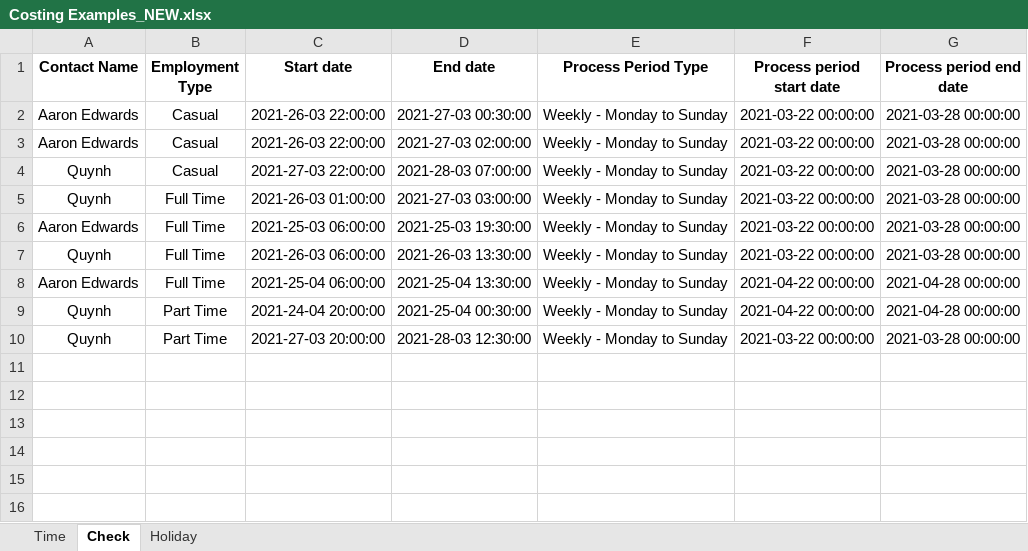
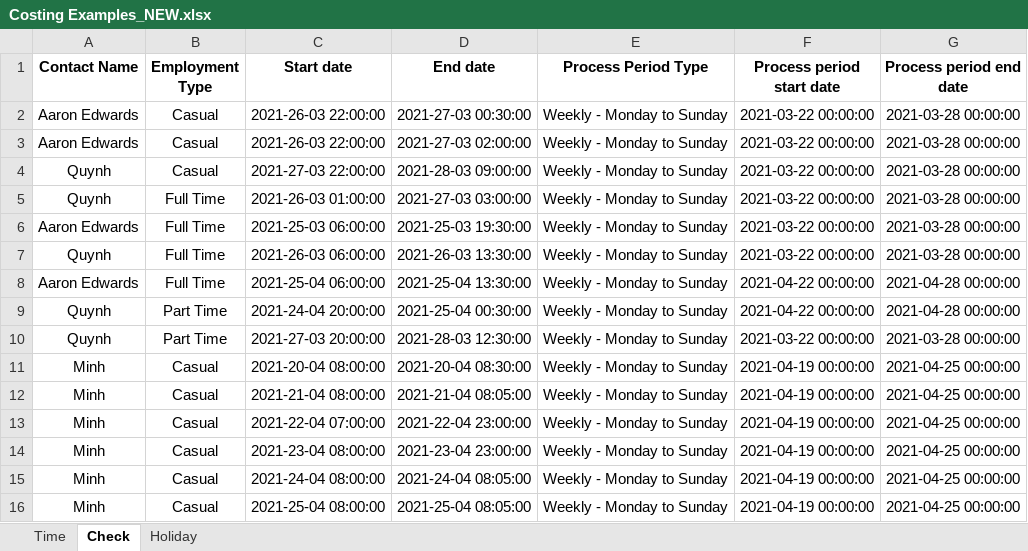
Before and after one commit to huongquynh1611/PAYROLL, an Excel workbook: Input file/Costing Examples_NEW.xlsx, sheet Check, drawn as a sheet; values as stored, in another font and other column widths than the file's, no borders; the diff names each change by its address in the sheet, - before the commit and + after, or states it on an @@ line.

```diff
--- a/Input file/Costing Examples_NEW.xlsx (sheet Check)
+++ b/Input file/Costing Examples_NEW.xlsx (sheet Check)
-D4 (End date): 2021-28-03 07:00:00
+D4 (End date): 2021-28-03 09:00:00
+row 11: Minh | Casual | 2021-20-04 08:00:00 | 2021-20-04 08:30:00 | Weekly - Monday to Sunday | 2021-04-19 00:00:00 | 2021-04-25 00:00:00
+row 12: Minh | Casual | 2021-21-04 08:00:00 | 2021-21-04 08:05:00 | Weekly - Monday to Sunday | 2021-04-19 00:00:00 | 2021-04-25 00:00:00
+row 13: Minh | Casual | 2021-22-04 07:00:00 | 2021-22-04 23:00:00 | Weekly - Monday to Sunday | 2021-04-19 00:00:00 | 2021-04-25 00:00:00
+row 14: Minh | Casual | 2021-23-04 08:00:00 | 2021-23-04 23:00:00 | Weekly - Monday to Sunday | 2021-04-19 00:00:00 | 2021-04-25 00:00:00
+row 15: Minh | Casual | 2021-24-04 08:00:00 | 2021-24-04 08:05:00 | Weekly - Monday to Sunday | 2021-04-19 00:00:00 | 2021-04-25 00:00:00
+row 16: Minh | Casual | 2021-25-04 08:00:00 | 2021-25-04 08:05:00 | Weekly - Monday to Sunday | 2021-04-19 00:00:00 | 2021-04-25 00:00:00
```
Also changed, not shown: CODE/final/report_1705.xlsx, 8 other files.
